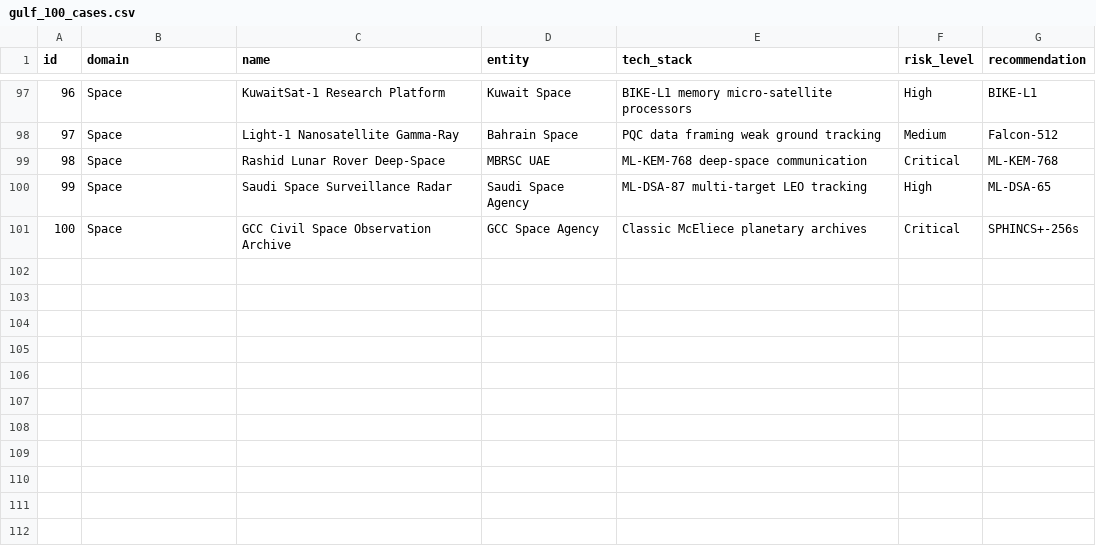
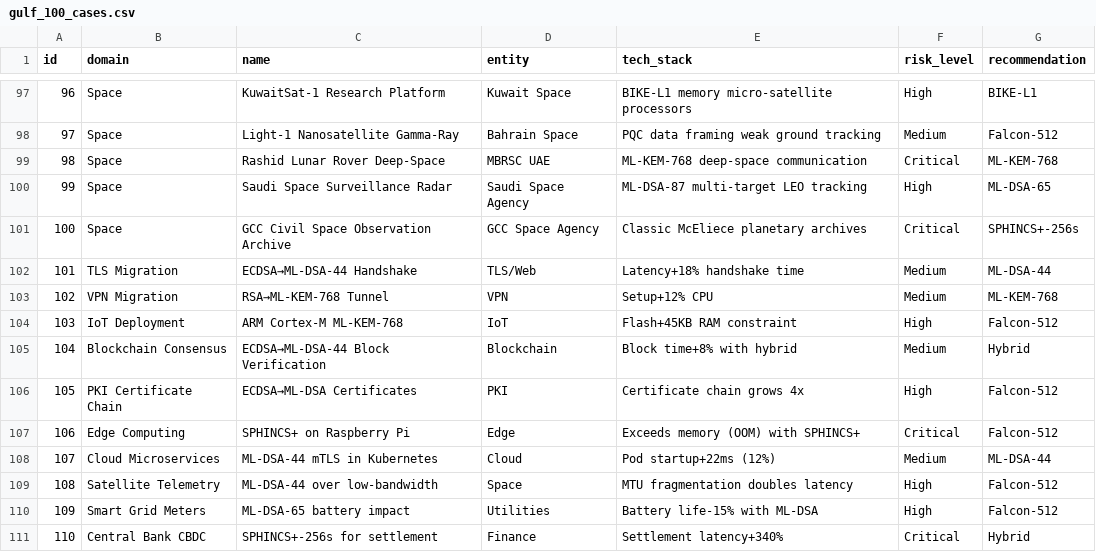
Before and after one commit to KandakatlaChandramouli/sovereign-pq-bench, a CSV file: profiles/gulf_100_cases.csv, drawn as a sheet; only a part is shown, gaps mark what is left out.

```diff
--- a/profiles/gulf_100_cases.csv
+++ b/profiles/gulf_100_cases.csv
@@ -101 +101,11 @@ id,domain,name,entity,tech_stack,risk_level,recommendation
 100,Space,GCC Civil Space Observation Archive,GCC Space Agency,Classic McEliece planetary archives,Critical,SPHINCS+-256s
+101,TLS Migration,ECDSA→ML-DSA-44 Handshake,TLS/Web,Latency+18% handshake time,Medium,ML-DSA-44
+102,VPN Migration,RSA→ML-KEM-768 Tunnel,VPN,Setup+12% CPU,Medium,ML-KEM-768
+103,IoT Deployment,ARM Cortex-M ML-KEM-768,IoT,Flash+45KB RAM constraint,High,Falcon-512
+104,Blockchain Consensus,ECDSA→ML-DSA-44 Block Verification,Blockchain,Block time+8% with hybrid,Medium,Hybrid
+105,PKI Certificate Chain,ECDSA→ML-DSA Certificates,PKI,Certificate chain grows 4x,High,Falcon-512
+106,Edge Computing,SPHINCS+ on Raspberry Pi,Edge,Exceeds memory (OOM) with SPHINCS+,Critical,Falcon-512
+107,Cloud Microservices,ML-DSA-44 mTLS in Kubernetes,Cloud,Pod startup+22ms (12%),Medium,ML-DSA-44
+108,Satellite Telemetry,ML-DSA-44 over low-bandwidth,Space,MTU fragmentation doubles latency,High,Falcon-512
+109,Smart Grid Meters,ML-DSA-65 battery impact,Utilities,Battery life-15% with ML-DSA,High,Falcon-512
+110,Central Bank CBDC,SPHINCS+-256s for settlement,Finance,Settlement latency+340%,Critical,Hybrid
```
Also changed, not shown: 29 other files.
